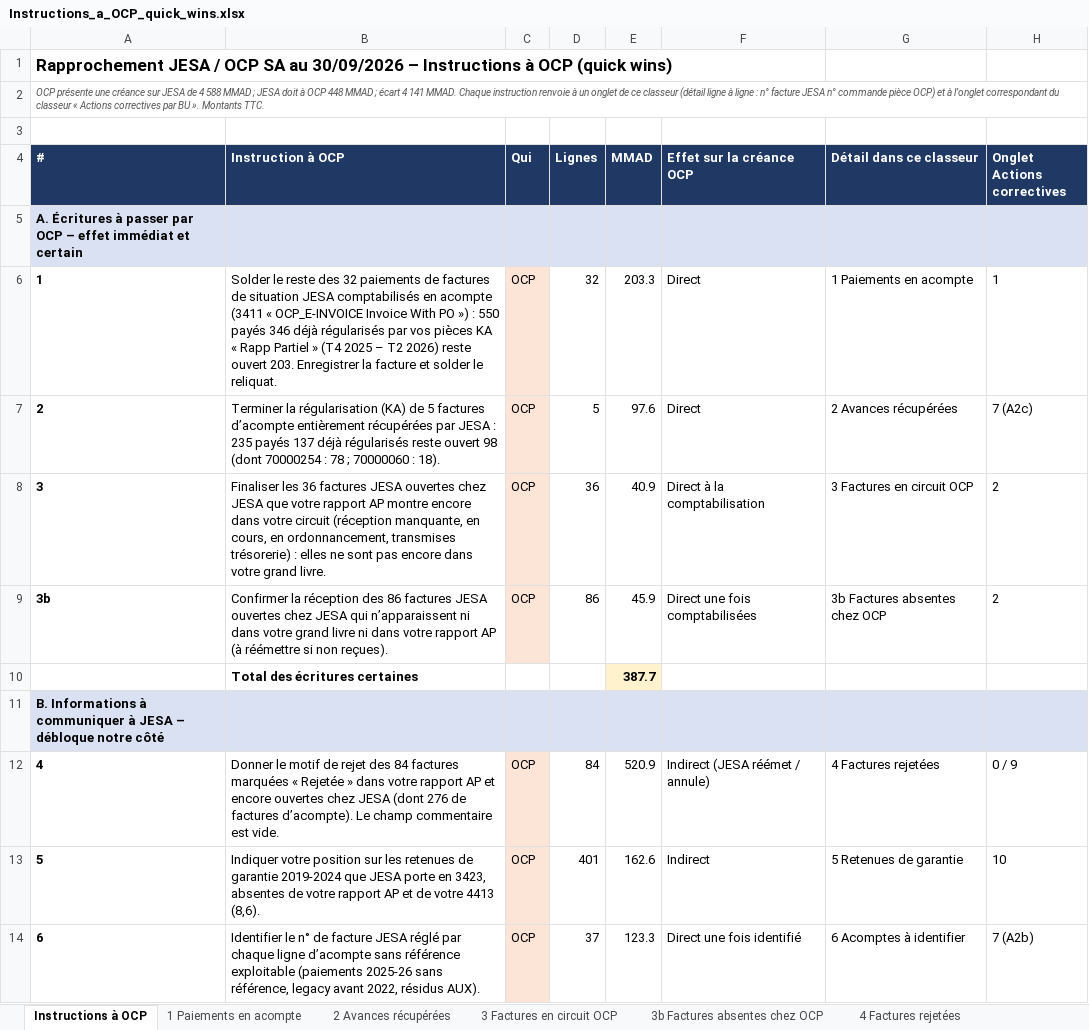
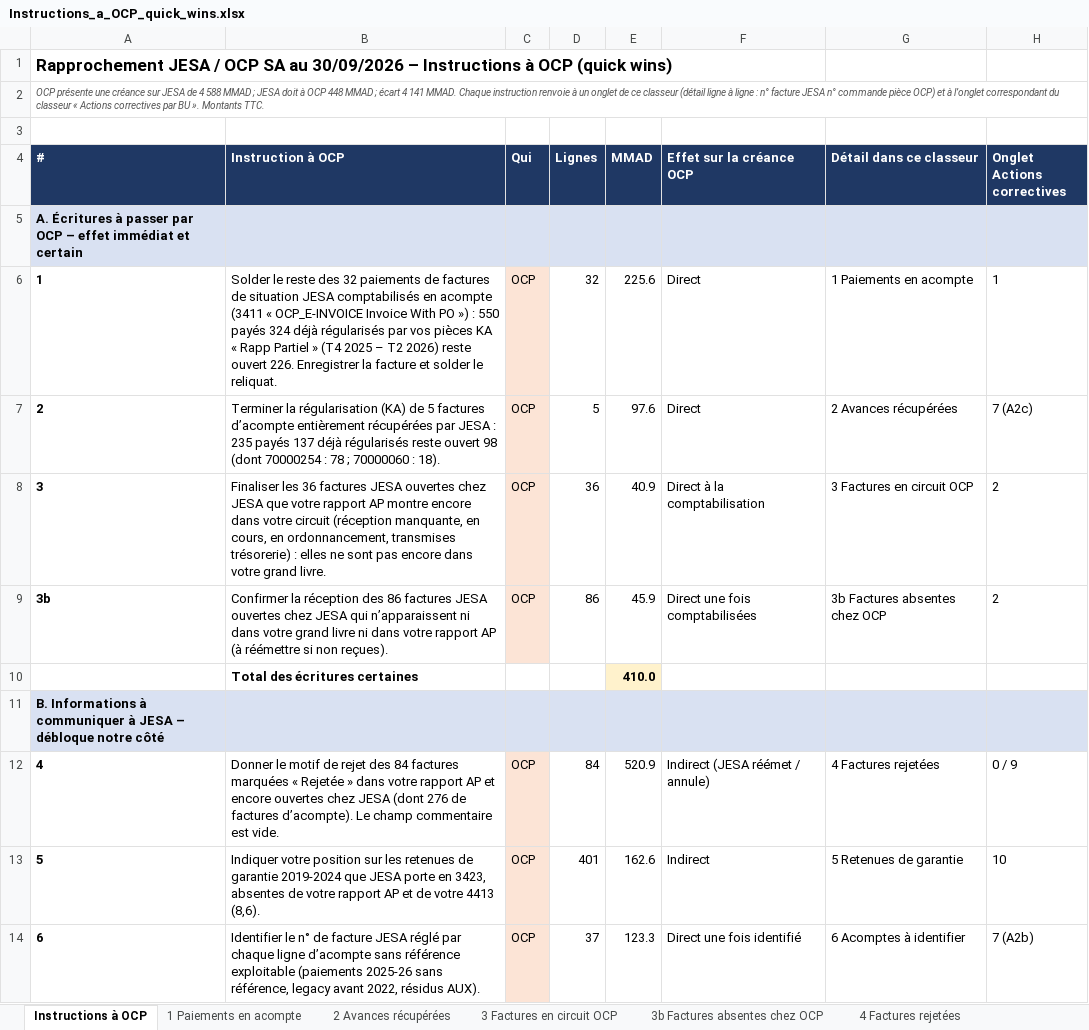
Before and after one commit to cherkaouihassan-art/Skills-Repo, an Excel workbook: OCP_SA_reconciliation_Sep2026/FR/Instructions_a_OCP_quick_wins.xlsx, sheet Instructions à OCP, drawn as a sheet; only a part is shown; values as stored, in another font and other column widths than the file's, no borders; the diff covers the shown part only; the diff names each change by its address in the sheet, - before the commit and + after, or states it on an @@ line.

```diff
--- a/OCP_SA_reconciliation_Sep2026/FR/Instructions_a_OCP_quick_wins.xlsx (sheet Instructions à OCP)
+++ b/OCP_SA_reconciliation_Sep2026/FR/Instructions_a_OCP_quick_wins.xlsx (sheet Instructions à OCP)
-B6 (Instruction à OCP): …550 payés 346 déjà régularisés par vos pièces KA « Rapp Partiel » (T4 2025 – T2 2026) reste ouvert 203. Enregistrer la…
+B6 (Instruction à OCP): …550 payés 324 déjà régularisés par vos pièces KA « Rapp Partiel » (T4 2025 – T2 2026) reste ouvert 226. Enregistrer la…
-E6 (MMAD): 203.3
+E6 (MMAD): 225.6
-E10 (MMAD): 387.7
+E10 (MMAD): 410.0
```
Also changed, not shown: 3 edited cells elsewhere in this sheet, sheet 6b Payées mais ouvertes 4411, sheet 1 Paiements en acompte, OCP_SA_reconciliation_Sep2026/FR/Actions_correctives_par_BU_30-09-2026.xlsx, OCP_SA_reconciliation_Sep2026/FR/Instructions_a_OCP_quick_wins_perimetre.xlsx, 1 other file.
